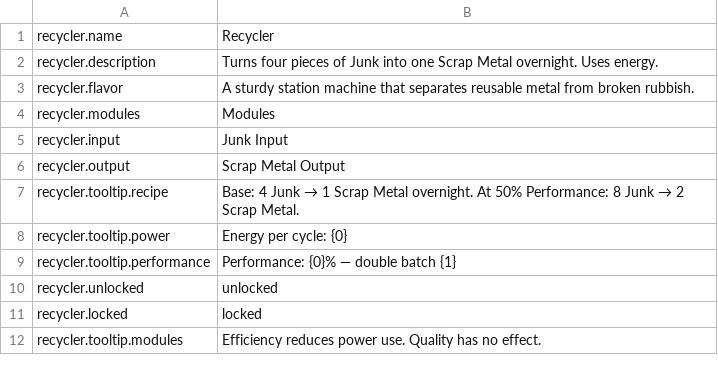
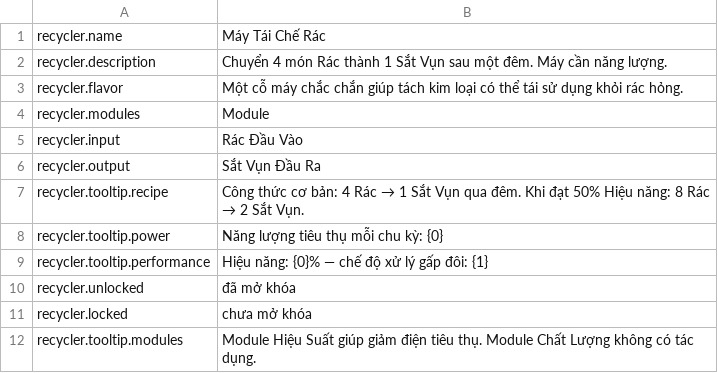
Before and after one commit to reibuonba-oss/New-Anime-Universe, a CSV file: RecyclerMachine/Localization/en.csv, drawn as a sheet.

Commit message:
Dùng tiếng Việt cho ngôn ngữ mặc định của Máy Tái Chế Rác

```diff
--- a/RecyclerMachine/Localization/en.csv
+++ b/RecyclerMachine/Localization/en.csv
@@ -1,12 +1,12 @@
-recycler.name,Recycler
-recycler.description,"Turns four pieces of Junk into one Scrap Metal overnight. Uses energy."
-recycler.flavor,"A sturdy station machine that separates reusable metal from broken rubbish."
-recycler.modules,Modules
-recycler.input,Junk Input
-recycler.output,Scrap Metal Output
-recycler.tooltip.recipe,"Base: 4 Junk → 1 Scrap Metal overnight. At 50% Performance: 8 Junk → 2 Scrap Metal."
-recycler.tooltip.power,"Energy per cycle: {0}"
-recycler.tooltip.performance,"Performance: {0}% — double batch {1}"
-recycler.unlocked,unlocked
-recycler.locked,locked
-recycler.tooltip.modules,"Efficiency reduces power use. Quality has no effect."
+recycler.name,Máy Tái Chế Rác
+recycler.description,"Chuyển 4 món Rác thành 1 Sắt Vụn sau một đêm. Máy cần năng lượng."
+recycler.flavor,"Một cỗ máy chắc chắn giúp tách kim loại có thể tái sử dụng khỏi rác hỏng."
+recycler.modules,Module
+recycler.input,Rác Đầu Vào
+recycler.output,Sắt Vụn Đầu Ra
+recycler.tooltip.recipe,"Công thức cơ bản: 4 Rác → 1 Sắt Vụn qua đêm. Khi đạt 50% Hiệu năng: 8 Rác → 2 Sắt Vụn."
+recycler.tooltip.power,"Năng lượng tiêu thụ mỗi chu kỳ: {0}"
+recycler.tooltip.performance,"Hiệu năng: {0}% — chế độ xử lý gấp đôi: {1}"
+recycler.unlocked,đã mở khóa
+recycler.locked,chưa mở khóa
+recycler.tooltip.modules,"Module Hiệu Suất giúp giảm điện tiêu thụ. Module Chất Lượng không có tác dụng."
```
